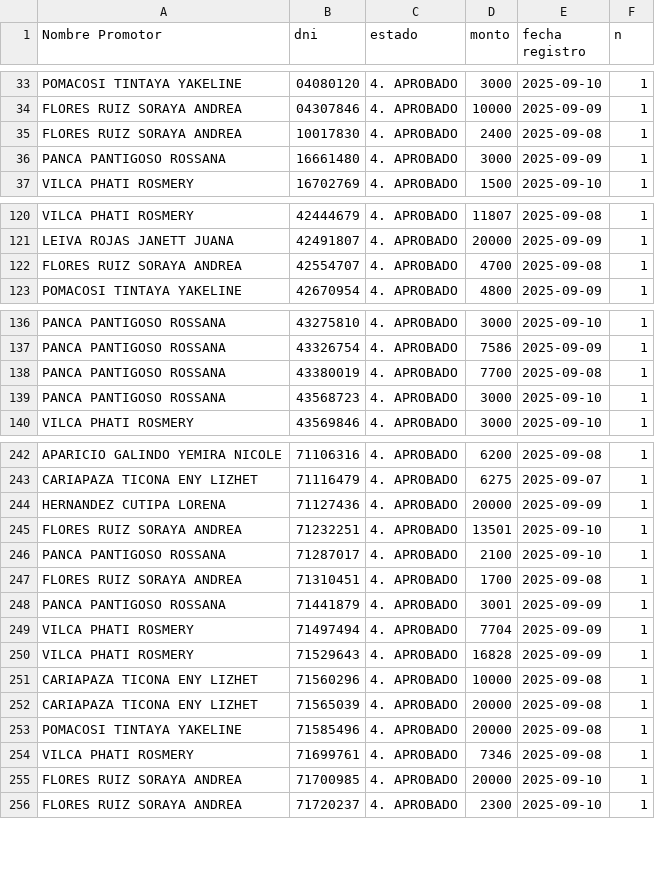
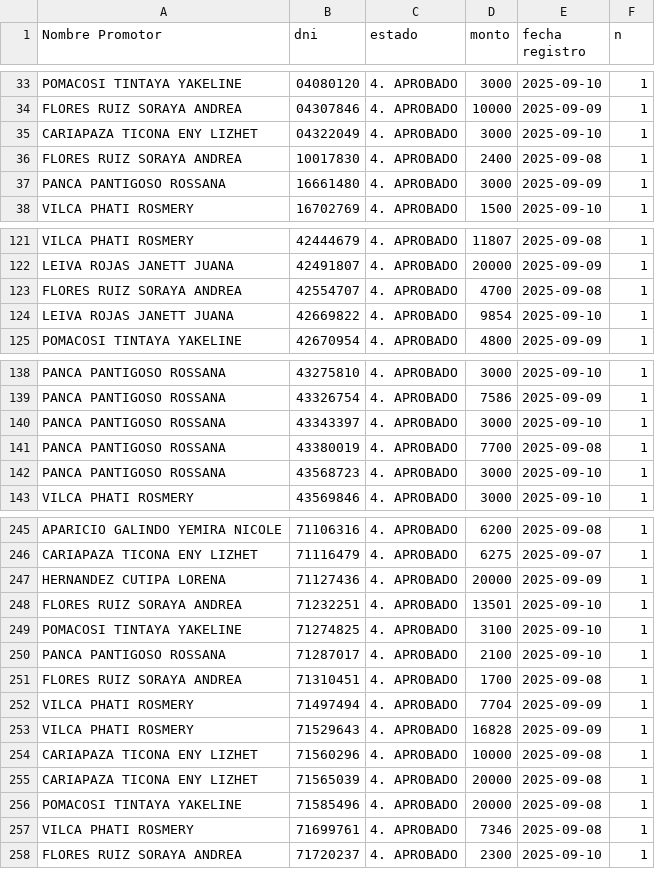
Before and after one commit to WFLAR0/reporte_online_s_bi, a CSV file: registros_aprobados.csv, drawn as a sheet; only a part is shown, gaps mark what is left out; removed rows and columns are numbered as before the commit, all else as after; the diff names each change by its address in the sheet, - before the commit and + after, or states it on an @@ line.

Commit message:
Actualización de registros_aprobados.csv

```diff
--- a/registros_aprobados.csv
+++ b/registros_aprobados.csv
+row 35: CARIAPAZA TICONA ENY LIZHET | 04322049 | 4. APROBADO | 3000 | 2025-09-10 | 1
+row 124: LEIVA ROJAS JANETT JUANA | 42669822 | 4. APROBADO | 9854 | 2025-09-10 | 1
+row 140: PANCA PANTIGOSO ROSSANA | 43343397 | 4. APROBADO | 3000 | 2025-09-10 | 1
+row 249: POMACOSI TINTAYA YAKELINE | 71274825 | 4. APROBADO | 3100 | 2025-09-10 | 1
-row 248: PANCA PANTIGOSO ROSSANA | 71441879 | 4. APROBADO | 3001 | 2025-09-09 | 1
-row 255: FLORES RUIZ SORAYA ANDREA | 71700985 | 4. APROBADO | 20000 | 2025-09-10 | 1
```
